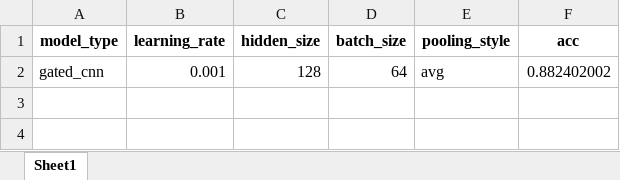
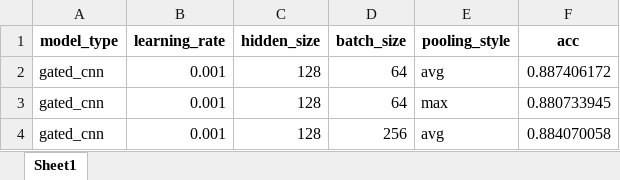
Before and after one commit to joydesigner/my-100-days-AI-practices, an Excel workbook: AI_Challenges/week07/results.xlsx, sheet Sheet1, drawn as a sheet; values as stored, in another font and other column widths than the file's, no borders; the diff names each change by its address in the sheet, - before the commit and + after, or states it on an @@ line.

Commit message:
improve the main.py to make sure it loops through and will logger all model types listed

```diff
--- a/AI_Challenges/week07/results.xlsx (sheet Sheet1)
+++ b/AI_Challenges/week07/results.xlsx (sheet Sheet1)
-F2 (acc): 0.882402002
+F2 (acc): 0.887406172
+row 3: gated_cnn | 0.001 | 128 | 64 | max | 0.880733945
+row 4: gated_cnn | 0.001 | 128 | 256 | avg | 0.884070058
```
Also changed, not shown: 2 other files.
